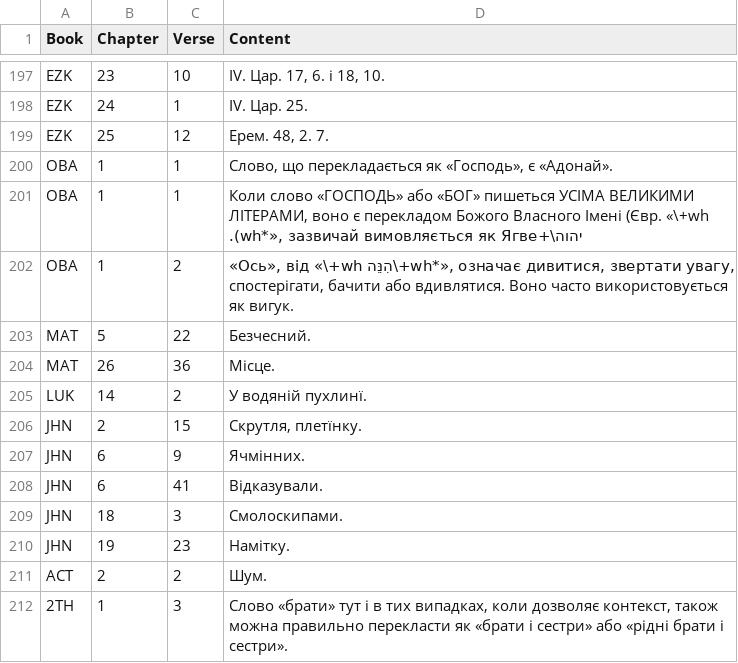
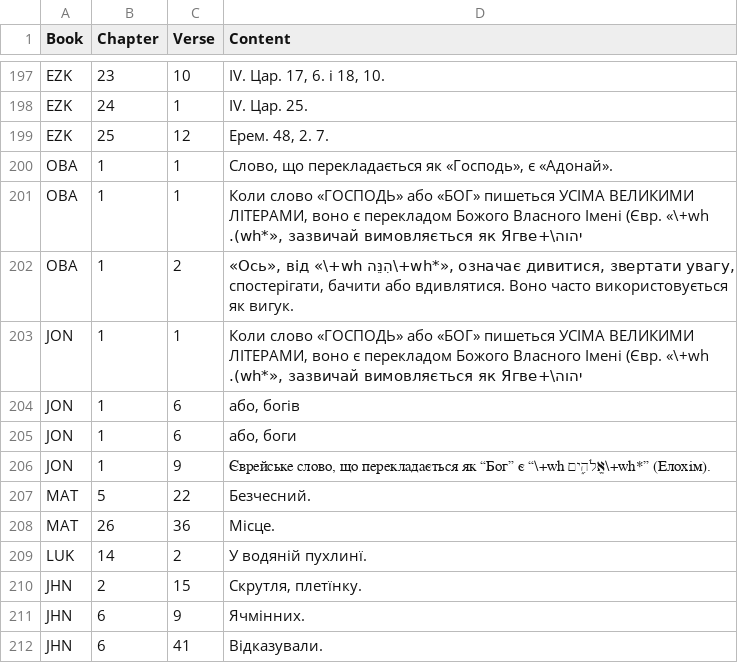
Before and after one commit to seesmof/Biblija-Kulisha, a CSV file: docs/Revision/Logs/F.csv, drawn as a sheet; only a part is shown, gaps mark what is left out; the shorter side is filled out with more unchanged rows.

```diff
--- a/docs/Revision/Logs/F.csv
+++ b/docs/Revision/Logs/F.csv
@@ -202,2 +202,6 @@ OBA,1,1,"Коли слово «ГОСПОДЬ» або «БОГ» пишетьс
 OBA,1,2,"«Ось», від «\+wh הִנֵּה\+wh*», означає дивитися, звертати увагу, спостерігати, бачити або вдивлятися. Воно часто використовується як вигук."
+JON,1,1,"Коли слово «ГОСПОДЬ» або «БОГ» пишеться УСІМА ВЕЛИКИМИ ЛІТЕРАМИ, воно є перекладом Божого Власного Імені (Євр. «\+wh יהוה\+wh*», зазвичай вимовляється як Ягве)."
+JON,1,6,"або, богів"
+JON,1,6,"або, боги"
+JON,1,9,"Єврейське слово, що перекладається як “Бог” є “\+wh אֱלֹהִ֑ים\+wh*” (Елохім)."
 MAT,5,22,"Безчесний."
```
Also changed, not shown: 2 other files.
